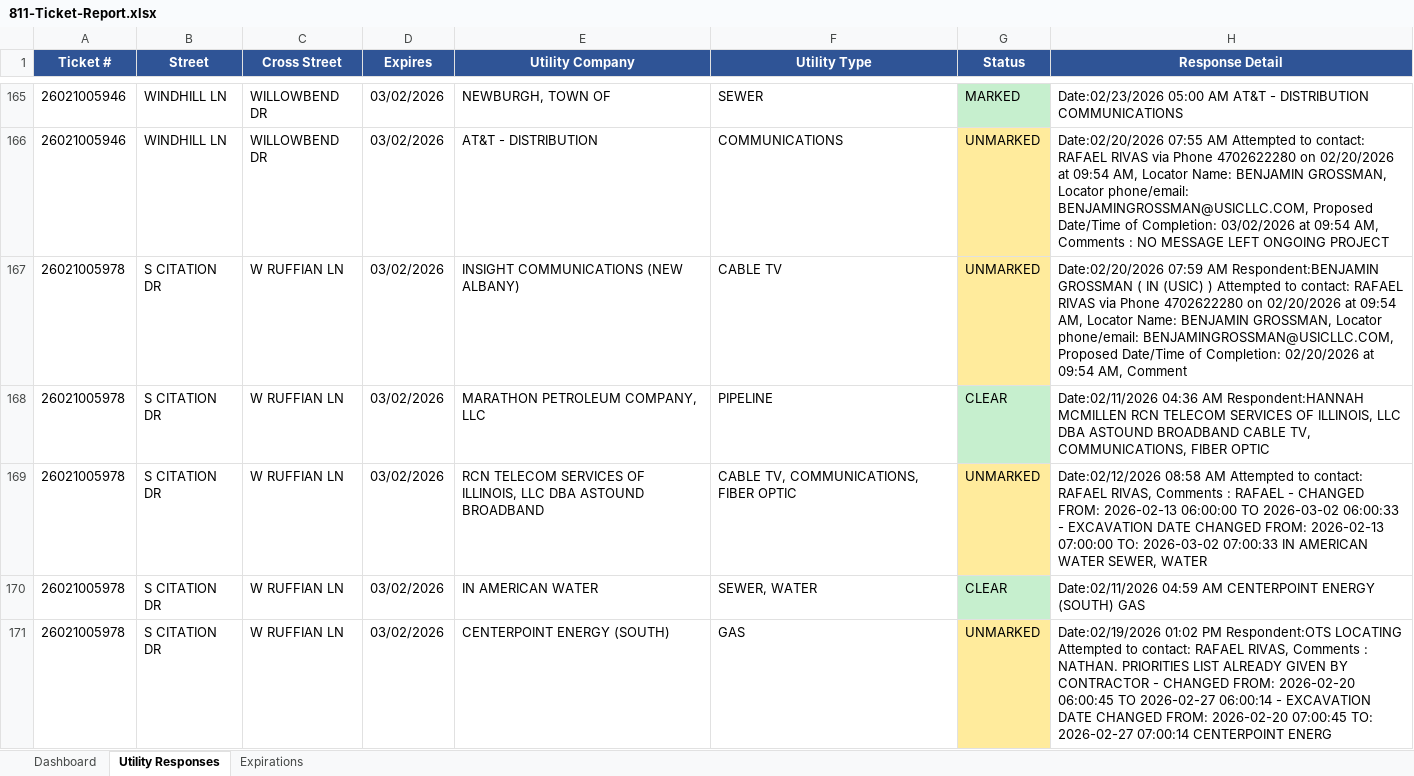
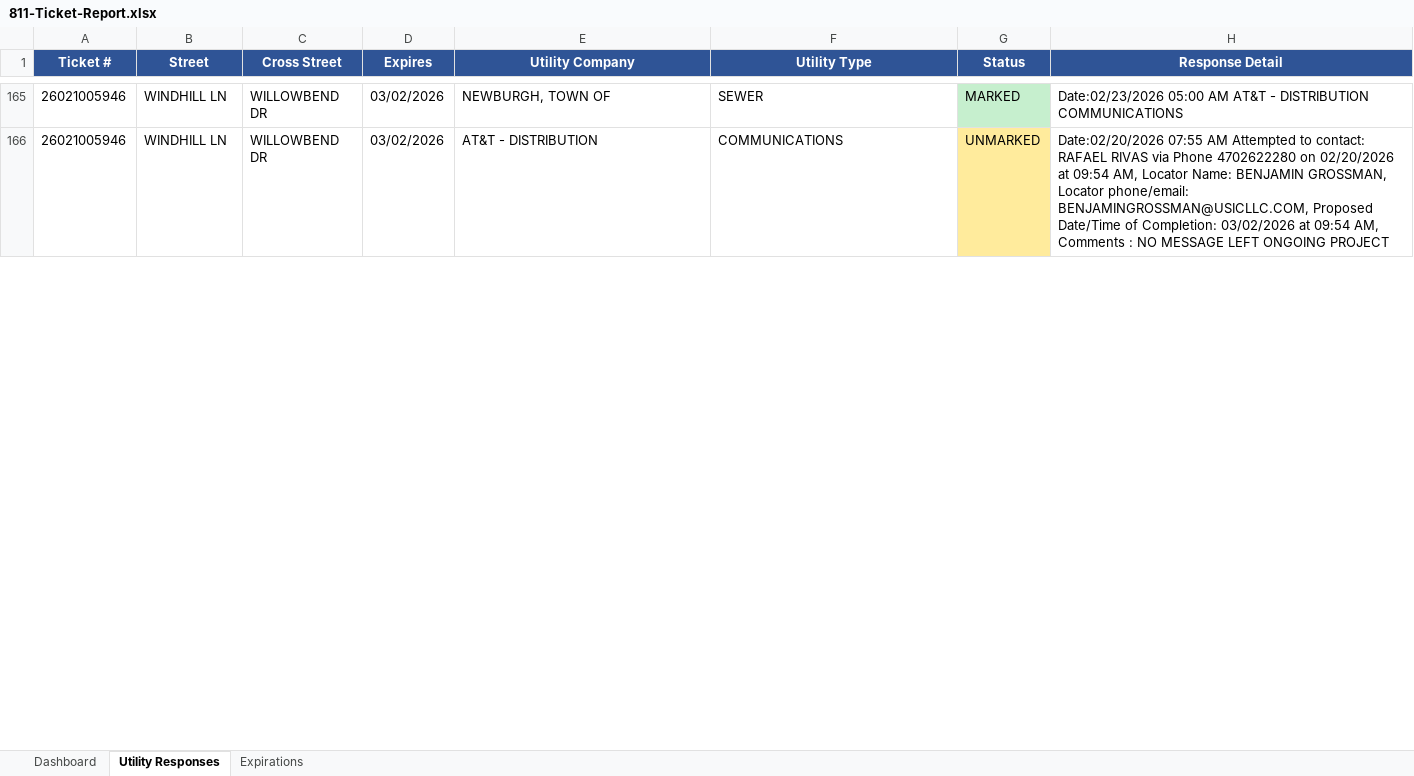
Before and after one commit to clidebigsbe-hub/811-dashboard, an Excel workbook: 811-Ticket-Report.xlsx, sheet Utility Responses, drawn as a sheet; only a part is shown, gaps mark what is left out; values as stored, in another font and other column widths than the file's, no borders; the diff covers the shown part only; the diff names each change by its address in the sheet, - before the commit and + after, or states it on an @@ line.

```diff
--- a/811-Ticket-Report.xlsx (sheet Utility Responses)
+++ b/811-Ticket-Report.xlsx (sheet Utility Responses)
-row 167: 26021005978 | S CITATION DR | W RUFFIAN LN | 03/02/2026 | INSIGHT COMMUNICATIONS (NEW ALBANY) | CABLE TV | UNMARKED | Date:02/20/2026 07:59 AM Respondent:BENJAMIN GROSSMAN ( IN (USIC) ) Attempted to contact: RAFAEL RIVAS via Phone 4702622280 on 02/20/2026 at 09:54 AM, Locator Name: BENJAMIN GROSSMAN, Locator phone/email: BENJAMINGROSSMAN@USICLLC.COM, Proposed Date/Time of Completion: 02/20/2026 at 09:54 AM, Comment
-row 168: 26021005978 | S CITATION DR | W RUFFIAN LN | 03/02/2026 | MARATHON PETROLEUM COMPANY, LLC | PIPELINE | CLEAR | Date:02/11/2026 04:36 AM Respondent:HANNAH MCMILLEN RCN TELECOM SERVICES OF ILLINOIS, LLC DBA ASTOUND BROADBAND CABLE TV, COMMUNICATIONS, FIBER OPTIC
-row 169: 26021005978 | S CITATION DR | W RUFFIAN LN | 03/02/2026 | RCN TELECOM SERVICES OF ILLINOIS, LLC DBA ASTOUND BROADBAND | CABLE TV, COMMUNICATIONS, FIBER OPTIC | UNMARKED | Date:02/12/2026 08:58 AM Attempted to contact: RAFAEL RIVAS, Comments : RAFAEL - CHANGED FROM: 2026-02-13 06:00:00 TO 2026-03-02 06:00:33 - EXCAVATION DATE CHANGED FROM: 2026-02-13 07:00:00 TO: 2026-03-02 07:00:33 IN AMERICAN WATER SEWER, WATER
-row 170: 26021005978 | S CITATION DR | W RUFFIAN LN | 03/02/2026 | IN AMERICAN WATER | SEWER, WATER | CLEAR | Date:02/11/2026 04:59 AM CENTERPOINT ENERGY (SOUTH) GAS
-row 171: 26021005978 | S CITATION DR | W RUFFIAN LN | 03/02/2026 | CENTERPOINT ENERGY (SOUTH) | GAS | UNMARKED | Date:02/19/2026 01:02 PM Respondent:OTS LOCATING Attempted to contact: RAFAEL RIVAS, Comments : NATHAN. PRIORITIES LIST ALREADY GIVEN BY CONTRACTOR - CHANGED FROM: 2026-02-20 06:00:45 TO 2026-02-27 06:00:14 - EXCAVATION DATE CHANGED FROM: 2026-02-20 07:00:45 TO: 2026-02-27 07:00:14 CENTERPOINT ENERG
```
Also changed, not shown: 88 removed rows elsewhere in this sheet, sheet Dashboard, sheet Expirations, 1 other file.
